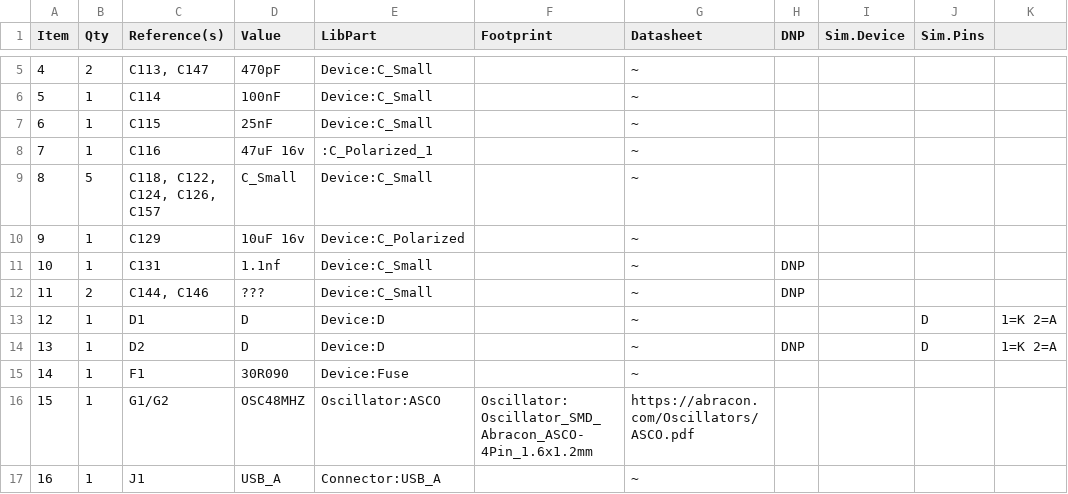
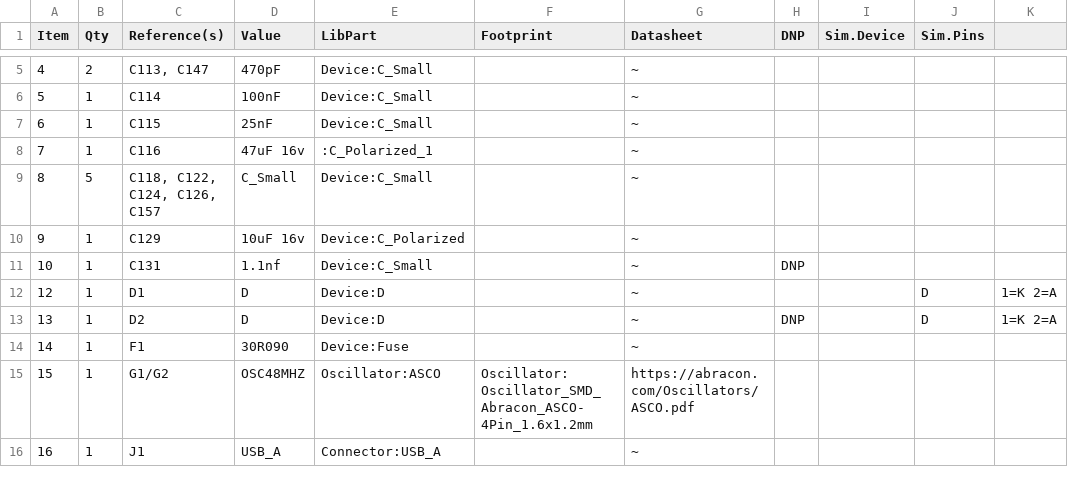
Before and after one commit to croissantking/G3-Personality-Card-USB, a CSV file: G3 Personality Card USB BOM.csv, drawn as a sheet; only a part is shown, gaps mark what is left out; the diff names each change by its address in the sheet, - before the commit and + after, or states it on an @@ line.

Commit message:
Update G3 Personality Card USB BOM.csv

```diff
--- a/G3 Personality Card USB BOM.csv
+++ b/G3 Personality Card USB BOM.csv
-row 12: 11 | 2 | C144, C146 | ??? | Device:C_Small |  | ~ | DNP
```
